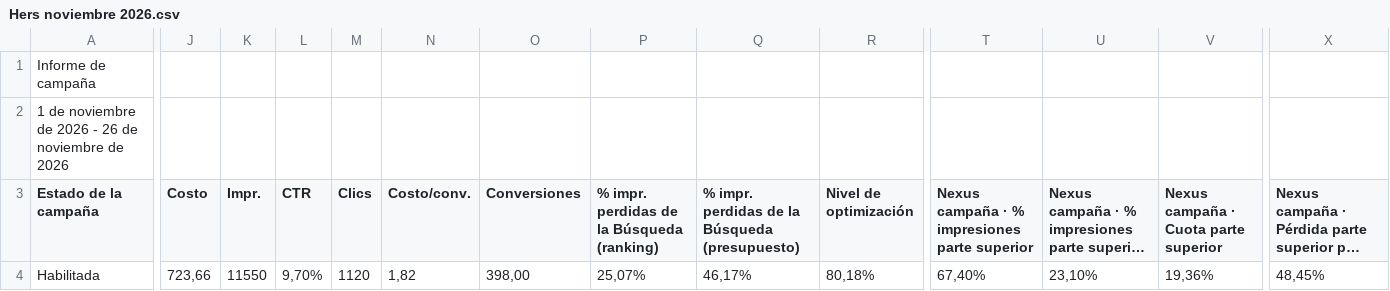
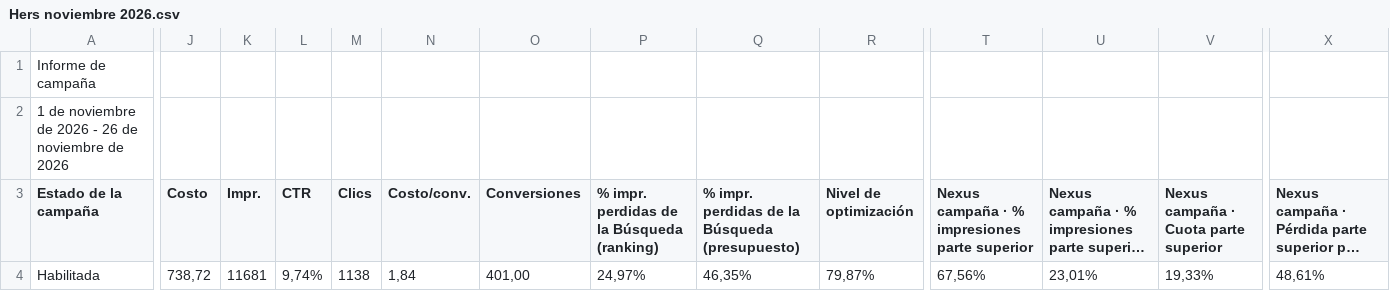
Before and after one commit to jorgeluis666/Hers, a CSV file: data/csv-backups/drive/Hers noviembre 2026.csv, drawn as a sheet; only a part is shown, gaps mark what is left out; long unchanged cells end in …; the diff covers the shown part only; the diff names each change by its address in the sheet, - before the commit and + after, or states it on an @@ line.

```diff
--- a/data/csv-backups/drive/Hers noviembre 2026.csv
+++ b/data/csv-backups/drive/Hers noviembre 2026.csv
-J4 (Costo): 723,66
+J4 (Costo): 738,72
-K4 (Impr.): 11550
+K4 (Impr.): 11681
-L4 (CTR): 9,70%
+L4 (CTR): 9,74%
-M4 (Clics): 1120
+M4 (Clics): 1138
-N4 (Costo/conv.): 1,82
+N4 (Costo/conv.): 1,84
-O4 (Conversiones): 398,00
+O4 (Conversiones): 401,00
-P4: 25,07%
+P4: 24,97%
-Q4: 46,17%
+Q4: 46,35%
-R4 (Nivel de optimización): 80,18%
+R4 (Nivel de optimización): 79,87%
-T4: 67,40%
+T4: 67,56%
-U4: 23,10%
+U4: 23,01%
-V4: 19,36%
+V4: 19,33%
-X4: 48,45%
+X4: 48,61%
```
Also changed, not shown: 2 edited cells elsewhere in this file, data/csv-backups/drive/Hers octubre 2026.csv, data/csv-backups/keywords/Hers KW noviembre 2026.csv, 5 other files.
